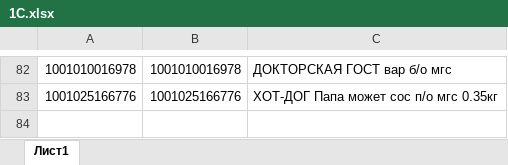
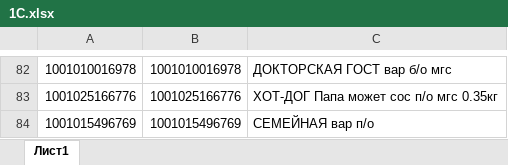
Before and after one commit to Fejanin/ostankino_ki, an Excel workbook: NV_Poliakov/moduls/1С.xlsx, sheet Лист1, drawn as a sheet; only a part is shown, gaps mark what is left out; values as stored, in another font and other column widths than the file's, no borders; the diff names each change by its address in the sheet, - before the commit and + after, or states it on an @@ line.

```diff
--- a/NV_Poliakov/moduls/1С.xlsx (sheet Лист1)
+++ b/NV_Poliakov/moduls/1С.xlsx (sheet Лист1)
+row 84: 1001015496769 | 1001015496769 | СЕМЕЙНАЯ вар п/о
```
Also changed, not shown: NV/moduls/1С.xlsx, SIMF/moduls/1С.xlsx, 7 other files.
